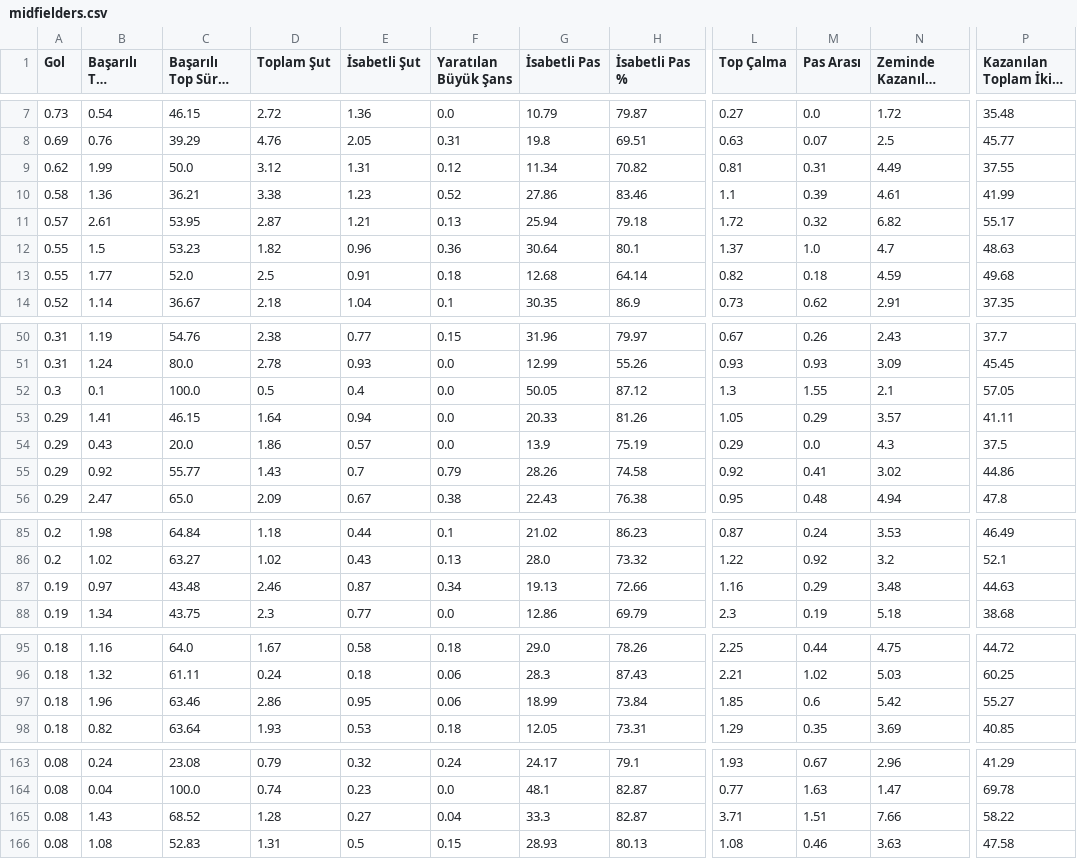
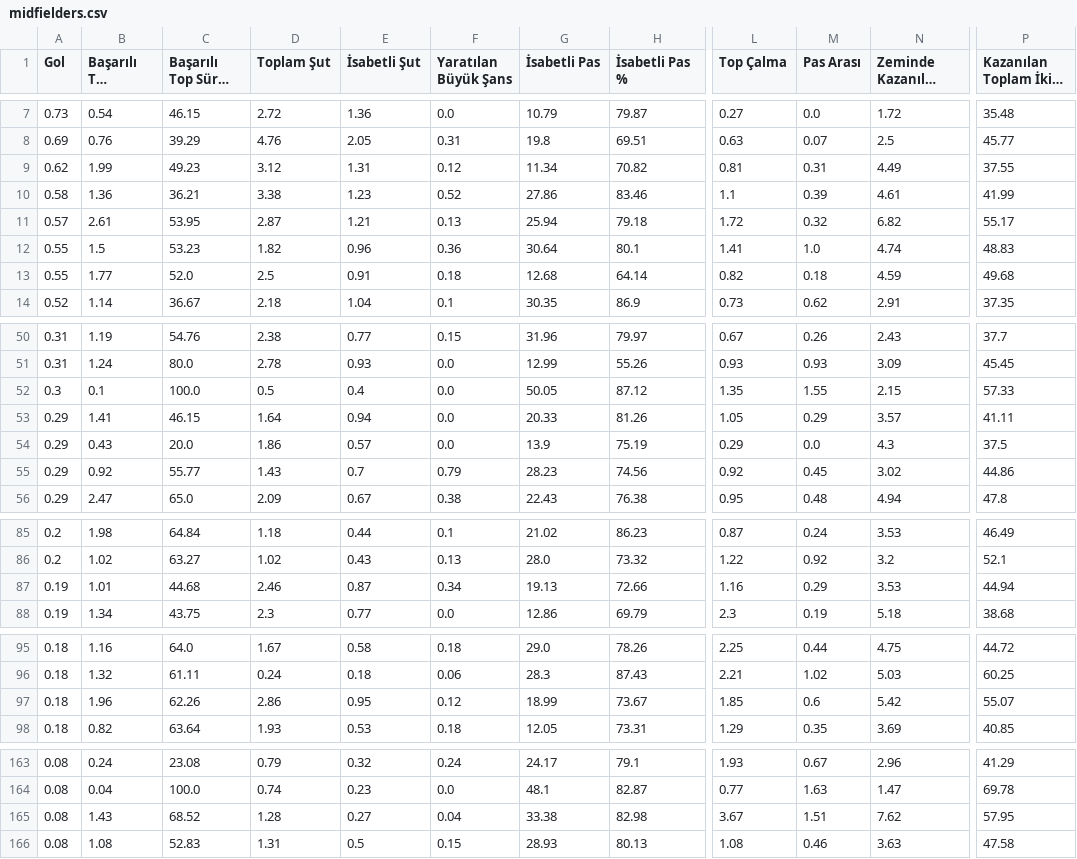
Before and after one commit to scatterradarcsv/csv_scatter_radar_15matches_per90_noPos, a CSV file: midfielders.csv, drawn as a sheet; only a part is shown, gaps mark what is left out; long unchanged cells end in …; the diff covers the shown part only; the diff names each change by its address in the sheet, - before the commit and + after, or states it on an @@ line.

Commit message:
Updated midfielders.csv

```diff
--- a/midfielders.csv
+++ b/midfielders.csv
-C9 (Başarılı Top Sürme %): 50.0
+C9 (Başarılı Top Sürme %): 49.23
-L12 (Top Çalma): 1.37
+L12 (Top Çalma): 1.41
-N12 (Zeminde Kazanılan İkili Mücadele): 4.7
+N12 (Zeminde Kazanılan İkili Mücadele): 4.74
-P12: 48.63
+P12: 48.83
-L52 (Top Çalma): 1.3
+L52 (Top Çalma): 1.35
-N52 (Zeminde Kazanılan İkili Mücadele): 2.1
+N52 (Zeminde Kazanılan İkili Mücadele): 2.15
-P52: 57.05
+P52: 57.33
-G55 (İsabetli Pas): 28.26
+G55 (İsabetli Pas): 28.23
-H55 (İsabetli Pas %): 74.58
+H55 (İsabetli Pas %): 74.56
-M55 (Pas Arası): 0.41
+M55 (Pas Arası): 0.45
-B87 (Başarılı Top Sürme): 0.97
+B87 (Başarılı Top Sürme): 1.01
-C87 (Başarılı Top Sürme %): 43.48
+C87 (Başarılı Top Sürme %): 44.68
-N87 (Zeminde Kazanılan İkili Mücadele): 3.48
+N87 (Zeminde Kazanılan İkili Mücadele): 3.53
-P87: 44.63
+P87: 44.94
-C97 (Başarılı Top Sürme %): 63.46
+C97 (Başarılı Top Sürme %): 62.26
-F97 (Yaratılan Büyük Şans): 0.06
+F97 (Yaratılan Büyük Şans): 0.12
-H97 (İsabetli Pas %): 73.84
+H97 (İsabetli Pas %): 73.67
-P97: 55.27
+P97: 55.07
-G165 (İsabetli Pas): 33.3
+G165 (İsabetli Pas): 33.38
-H165 (İsabetli Pas %): 82.87
+H165 (İsabetli Pas %): 82.98
-L165 (Top Çalma): 3.71
+L165 (Top Çalma): 3.67
-N165 (Zeminde Kazanılan İkili Mücadele): 7.66
+N165 (Zeminde Kazanılan İkili Mücadele): 7.62
-P165: 58.22
+P165: 57.95
```
Also changed, not shown: 15 edited cells elsewhere in this file.
